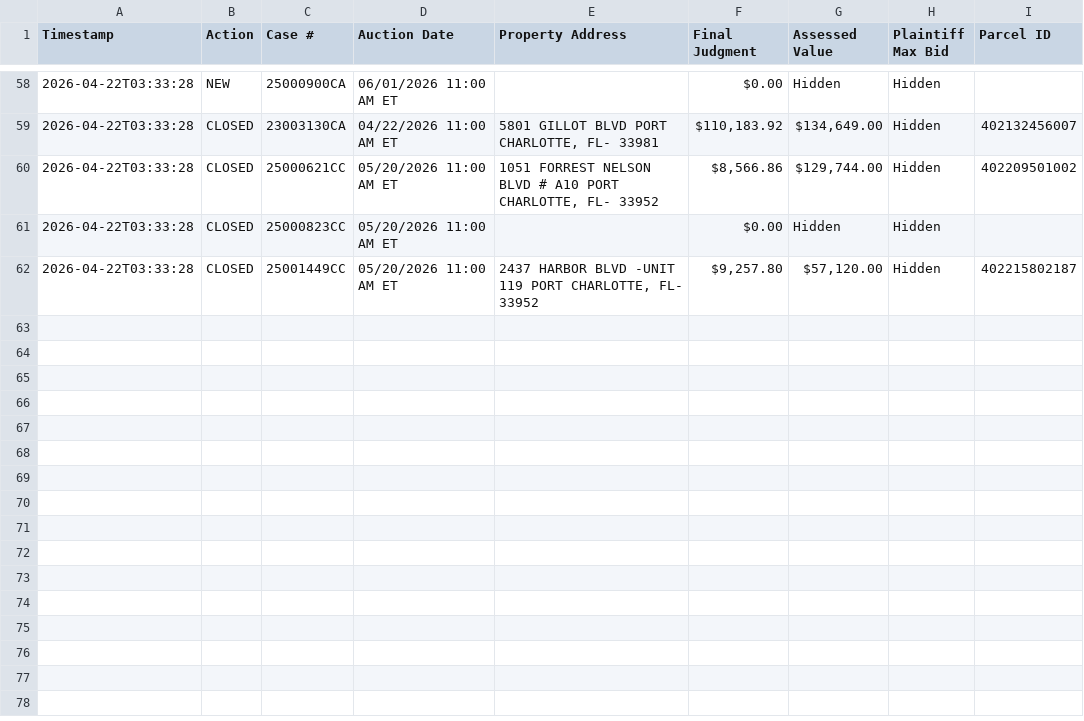
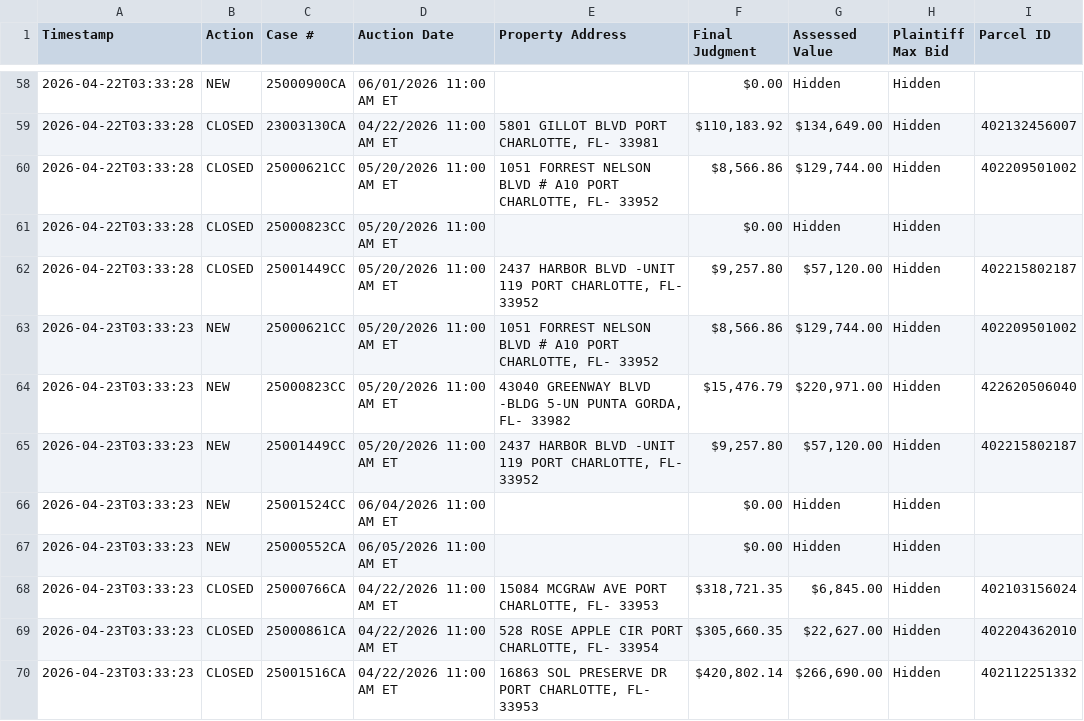
Before and after one commit to figlesias7/realforeclose-charlotte, a CSV file: data/event_log.csv, drawn as a sheet; only a part is shown, gaps mark what is left out.

```diff
--- a/data/event_log.csv
+++ b/data/event_log.csv
@@ -62 +62,9 @@ Timestamp,Action,Case #,Auction Date,Property Address,Final Judgment,Assessed Va
 2026-04-22T03:33:28,CLOSED,25001449CC,05/20/2026 11:00 AM ET,"2437 HARBOR BLVD -UNIT 119 PORT CHARLOTTE, FL- 33952","$9,257.80","$57,120.00",Hidden,402215802187
+2026-04-23T03:33:23,NEW,25000621CC,05/20/2026 11:00 AM ET,"1051 FORREST NELSON BLVD # A10 PORT CHARLOTTE, FL- 33952","$8,566.86","$129,744.00",Hidden,402209501002
+2026-04-23T03:33:23,NEW,25000823CC,05/20/2026 11:00 AM ET,"43040 GREENWAY BLVD -BLDG 5-UN PUNTA GORDA, FL- 33982","$15,476.79","$220,971.00",Hidden,422620506040
+2026-04-23T03:33:23,NEW,25001449CC,05/20/2026 11:00 AM ET,"2437 HARBOR BLVD -UNIT 119 PORT CHARLOTTE, FL- 33952","$9,257.80","$57,120.00",Hidden,402215802187
+2026-04-23T03:33:23,NEW,25001524CC,06/04/2026 11:00 AM ET,,$0.00,Hidden,Hidden,
+2026-04-23T03:33:23,NEW,25000552CA,06/05/2026 11:00 AM ET,,$0.00,Hidden,Hidden,
+2026-04-23T03:33:23,CLOSED,25000766CA,04/22/2026 11:00 AM ET,"15084 MCGRAW AVE PORT CHARLOTTE, FL- 33953","$318,721.35","$6,845.00",Hidden,402103156024
+2026-04-23T03:33:23,CLOSED,25000861CA,04/22/2026 11:00 AM ET,"528 ROSE APPLE CIR PORT CHARLOTTE, FL- 33954","$305,660.35","$22,627.00",Hidden,402204362010
+2026-04-23T03:33:23,CLOSED,25001516CA,04/22/2026 11:00 AM ET,"16863 SOL PRESERVE DR PORT CHARLOTTE, FL- 33953","$420,802.14","$266,690.00",Hidden,402112251332
```
Also changed, not shown: data/all_seen.csv, 3 other files.
